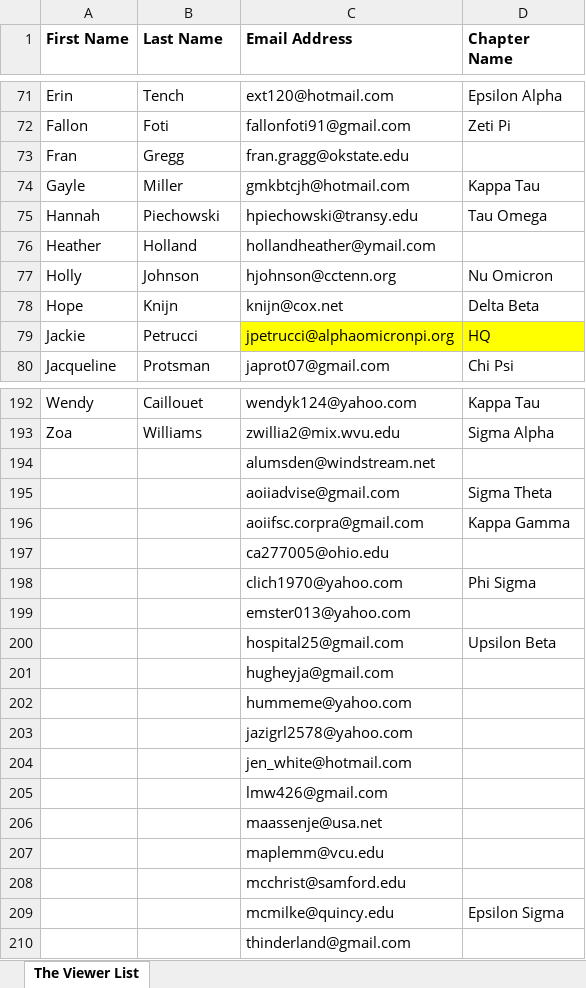
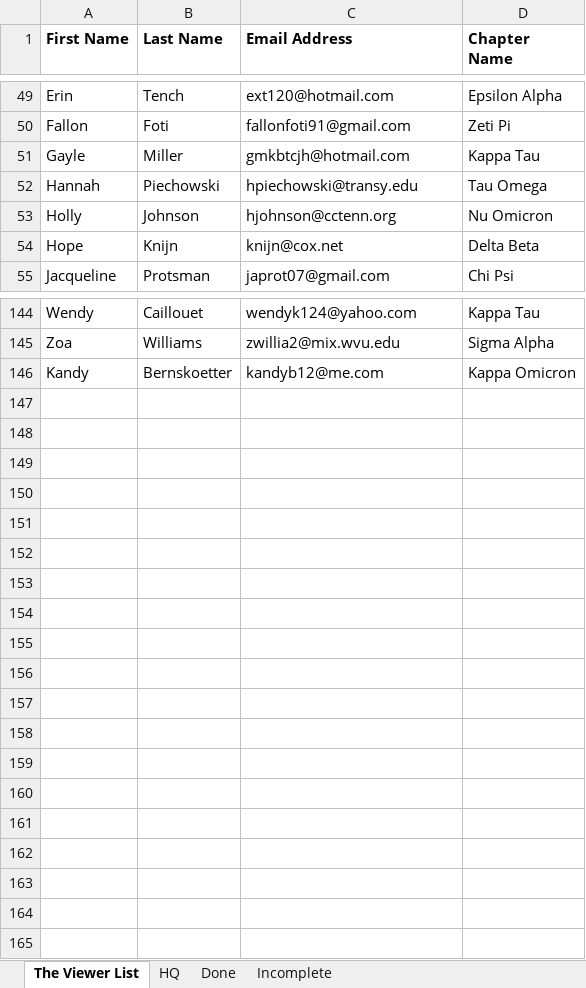
Before and after one commit to jobberslayer/finlogic-portal, an Excel workbook: data/AOII_emails.xlsx, sheet The Viewer List, drawn as a sheet; only a part is shown, gaps mark what is left out; values as stored, in another font and other column widths than the file's, no borders; removed rows and columns are numbered as before the commit, all else as after; the diff covers the shown part only; the diff names each change by its address in the sheet, - before the commit and + after, or states it on an @@ line.

```diff
--- a/data/AOII_emails.xlsx (sheet The Viewer List)
+++ b/data/AOII_emails.xlsx (sheet The Viewer List)
+sheet tab: HQ
+sheet tab: Done
+sheet tab: Incomplete
-row 73: Fran | Gregg | fran.gragg@okstate.edu
-row 76: Heather | Holland | hollandheather@ymail.com
-row 79: Jackie | Petrucci | jpetrucci@alphaomicronpi.org | HQ
-row 194:  |  | alumsden@windstream.net
-row 195:  |  | aoiiadvise@gmail.com | Sigma Theta
-row 196:  |  | aoiifsc.corpra@gmail.com | Kappa Gamma
-row 197:  |  | ca277005@ohio.edu
-row 198:  |  | clich1970@yahoo.com | Phi Sigma
-row 199:  |  | emster013@yahoo.com
-row 200:  |  | hospital25@gmail.com | Upsilon Beta
-row 201:  |  | hugheyja@gmail.com
-row 202:  |  | hummeme@yahoo.com
-row 203:  |  | jazigrl2578@yahoo.com
-row 204:  |  | jen_white@hotmail.com
-row 205:  |  | lmw426@gmail.com
-row 206:  |  | maassenje@usa.net
-row 207:  |  | maplemm@vcu.edu
-row 208:  |  | mcchrist@samford.edu
-row 209:  |  | mcmilke@quincy.edu | Epsilon Sigma
-row 210:  |  | thinderland@gmail.com
+row 146: Kandy | Bernskoetter | kandyb12@me.com | Kappa Omicron
```
Also changed, not shown: 45 removed rows and 2 moved rows elsewhere in this sheet, 6 other files.
